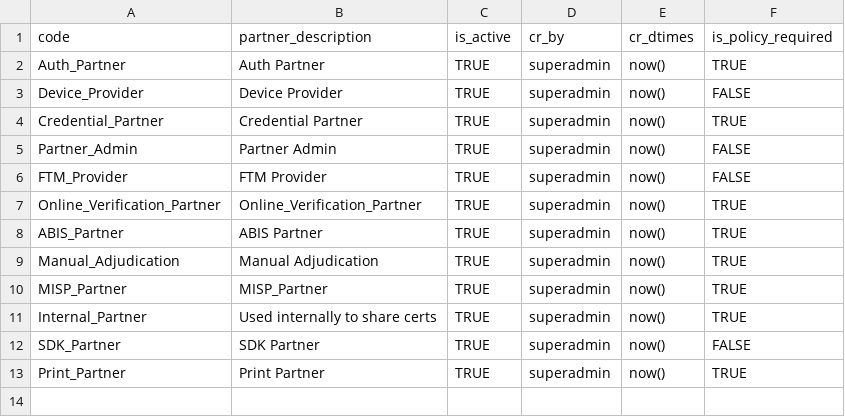
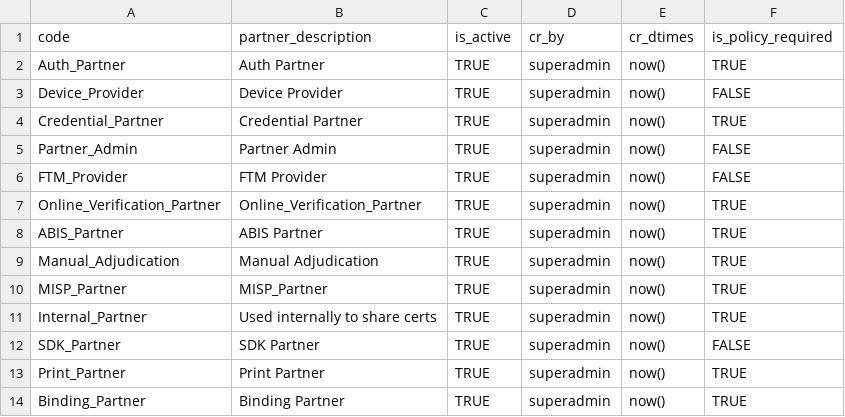
Before and after one commit to mosip/partner-management-services, a CSV file: db_scripts/mosip_pms/dml/pms-partner_type.csv, drawn as a sheet.

Commit message:
MOSIP-26622 : Added Binding partner to db scripts (#542)
* Added Binding partner to db scripts

* Updated db_release_Scripts

* Fix for swagger issue in policy manager

Signed-off-by: kameshsr <kameshsr1338@gmail.com>

```diff
--- a/db_scripts/mosip_pms/dml/pms-partner_type.csv
+++ b/db_scripts/mosip_pms/dml/pms-partner_type.csv
@@ -13 +13,2 @@ SDK_Partner,SDK Partner,TRUE,superadmin,now(),FALSE
 Print_Partner,Print Partner,TRUE,superadmin,now(),TRUE
+Binding_Partner,Binding Partner,TRUE,superadmin,now(),TRUE
```
Also changed, not shown: 2 other files.
